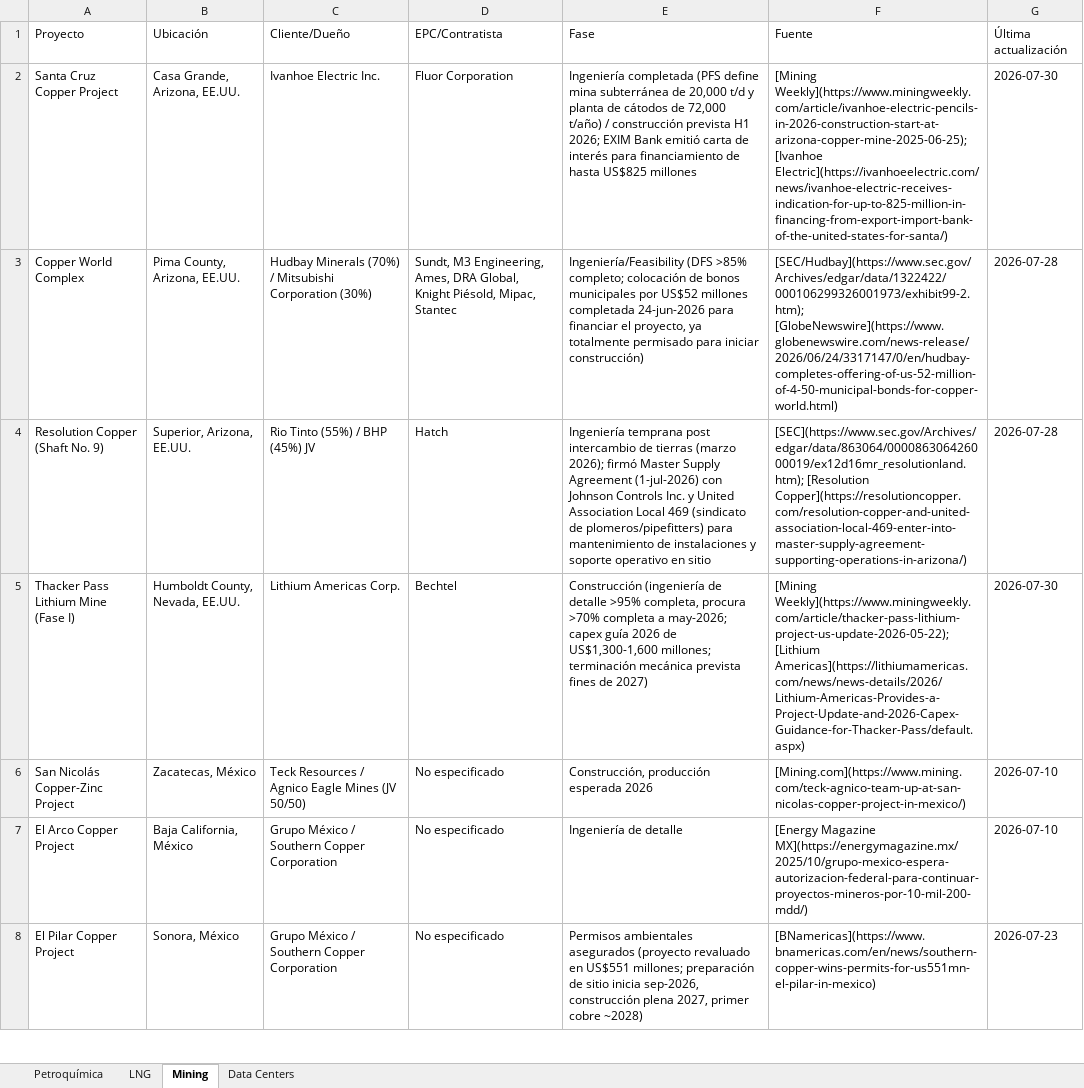
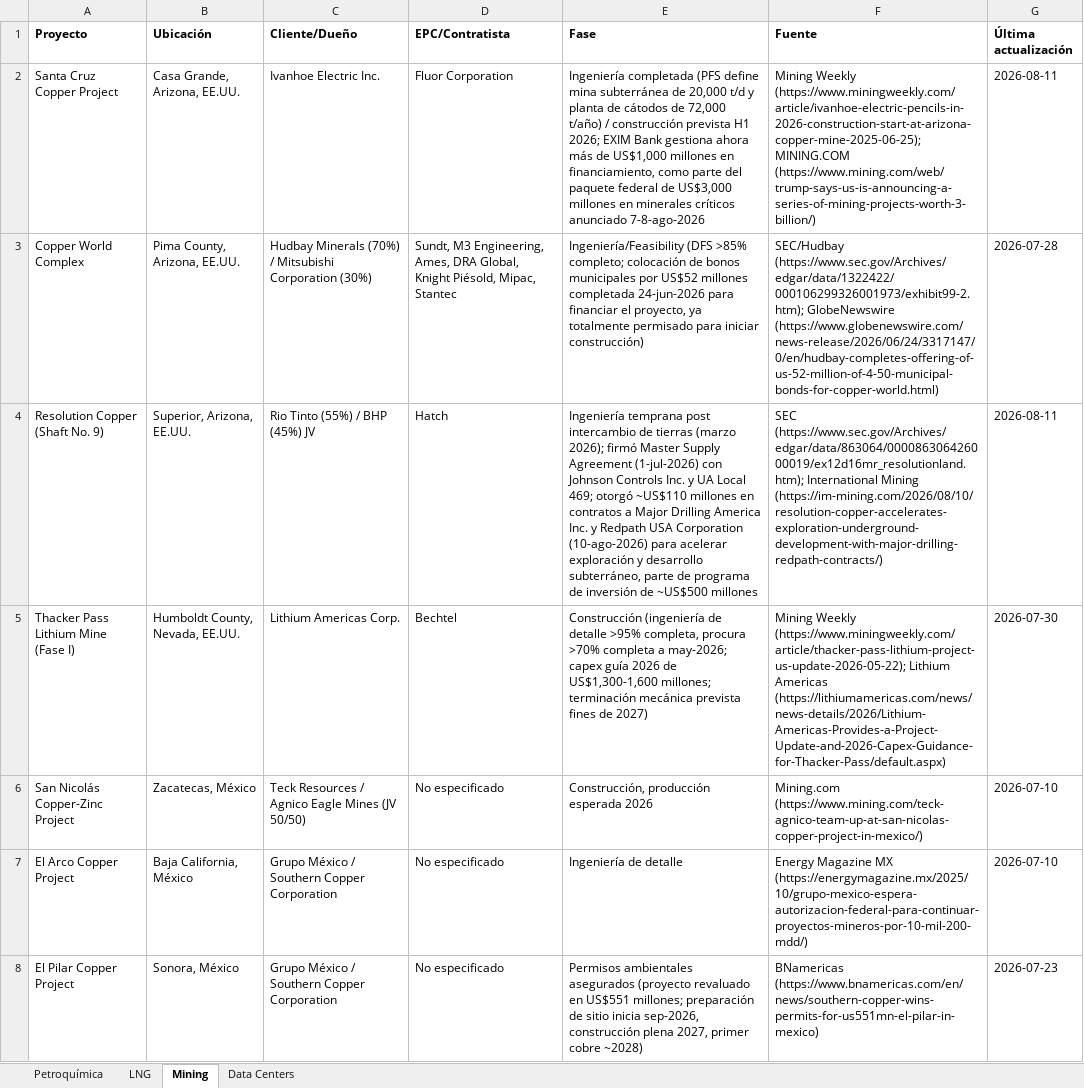
Before and after one commit to ebernalprieto/steelgo-proyectos-tracker, an Excel workbook: proyectos.xlsx, sheet Mining, drawn as a sheet; only a part is shown; values as stored, in another font and other column widths than the file's, no borders; the diff covers the shown part only; the diff names each change by its address in the sheet, - before the commit and + after, or states it on an @@ line.

```diff
--- a/proyectos.xlsx (sheet Mining)
+++ b/proyectos.xlsx (sheet Mining)
-A1:G1 bold: off
+A1:G1 bold: on
-E2 (Fase): …EXIM Bank emitió carta de interés para financiamiento de hasta US$825 millones
+E2 (Fase): …EXIM Bank gestiona ahora más de US$1,000 millones en financiamiento, como parte del paquete federal de US$3,000 millones en minerales críticos anunciado 7-8-ago-2026
-F2 (Fuente): [Mining Weekly](https://www.miningweekly.com/article/ivanhoe-electric-pencils-in-2026-construction-start-at-arizona-copper-mine-2025-06-25); [Ivanhoe Electric](https://ivanhoeelectric.com/news/ivanhoe-electric-receives-indication-for-up-to-825-million-in-financing-from-export-import-bank-of-the-united-states-for-santa/)
+F2 (Fuente): Mining Weekly (https://www.miningweekly.com/article/ivanhoe-electric-pencils-in-2026-construction-start-at-arizona-copper-mine-2025-06-25); MINING.COM (https://www.mining.com/web/trump-says-us-is-announcing-a-series-of-mining-projects-worth-3-billion/)
-G2 (Última actualización): 2026-07-30
+G2 (Última actualización): 2026-08-11
-F3 (Fuente): [SEC/Hudbay](https://www.sec.gov/Archives/edgar/data/1322422/000106299326001973/exhibit99-2.htm); [GlobeNewswire](https://www.globenewswire.com/news-release/2026/06/24/3317147/0/en/hudbay-completes-offering-of-us-52-million-of-4-50-municipal-bonds-for-copper-world.html)
+F3 (Fuente): SEC/Hudbay (https://www.sec.gov/Archives/edgar/data/1322422/000106299326001973/exhibit99-2.htm); GlobeNewswire (https://www.globenewswire.com/news-release/2026/06/24/3317147/0/en/hudbay-completes-offering-of-us-52-million-of-4-50-municipal-bonds-for-copper-world.html)
-E4 (Fase): …Inc. y United Association Local 469 (sindicato de plomeros/pipefitters) para mantenimiento de instalaciones y soporte operativo en sitio
+E4 (Fase): …Inc. y UA Local 469; otorgó ~US$110 millones en contratos a Major Drilling America Inc. y Redpath USA Corporation (10-ago-2026) para acelerar exploración y desarrollo subterráneo, parte de programa de inversión de ~US$500 millones
-F4 (Fuente): [SEC](https://www.sec.gov/Archives/edgar/data/863064/000086306426000019/ex12d16mr_resolutionland.htm); [Resolution Copper](https://resolutioncopper.com/resolution-copper-and-united-association-local-469-enter-into-master-supply-agreement-supporting-operations-in-arizona/)
+F4 (Fuente): SEC (https://www.sec.gov/Archives/edgar/data/863064/000086306426000019/ex12d16mr_resolutionland.htm); International Mining (https://im-mining.com/2026/08/10/resolution-copper-accelerates-exploration-underground-development-with-major-drilling-redpath-contracts/)
-G4 (Última actualización): 2026-07-28
+G4 (Última actualización): 2026-08-11
-F5 (Fuente): [Mining Weekly](https://www.miningweekly.com/article/thacker-pass-lithium-project-us-update-2026-05-22); [Lithium Americas](https://lithiumamericas.com/news/news-details/2026/Lithium-Americas-Provides-a-Project-Update-and-2026-Capex-Guidance-for-Thacker-Pass/default.aspx)
+F5 (Fuente): Mining Weekly (https://www.miningweekly.com/article/thacker-pass-lithium-project-us-update-2026-05-22); Lithium Americas (https://lithiumamericas.com/news/news-details/2026/Lithium-Americas-Provides-a-Project-Update-and-2026-Capex-Guidance-for-Thacker-Pass/default.aspx)
-F6 (Fuente): [Mining.com](https://www.mining.com/teck-agnico-team-up-at-san-nicolas-copper-project-in-mexico/)
+F6 (Fuente): Mining.com (https://www.mining.com/teck-agnico-team-up-at-san-nicolas-copper-project-in-mexico/)
-F7 (Fuente): [Energy Magazine MX](https://energymagazine.mx/2025/10/grupo-mexico-espera-autorizacion-federal-para-continuar-proyectos-mineros-por-10-mil-200-mdd/)
+F7 (Fuente): Energy Magazine MX (https://energymagazine.mx/2025/10/grupo-mexico-espera-autorizacion-federal-para-continuar-proyectos-mineros-por-10-mil-200-mdd/)
-F8 (Fuente): [BNamericas](https://www.bnamericas.com/en/news/southern-copper-wins-permits-for-us551mn-el-pilar-in-mexico)
+F8 (Fuente): BNamericas (https://www.bnamericas.com/en/news/southern-copper-wins-permits-for-us551mn-el-pilar-in-mexico)
```
Also changed, not shown: 3 added rows and 69 edited cells elsewhere in this sheet, sheet Data Centers, sheet Petroquímica, sheet LNG, 1 other file.
